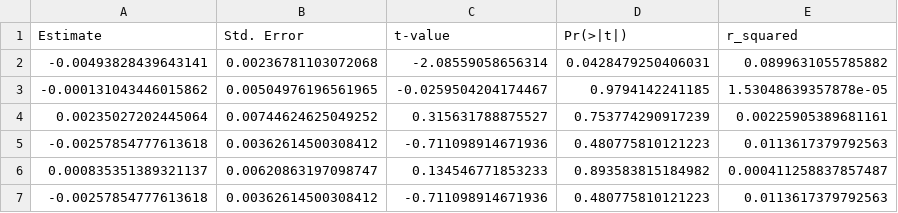
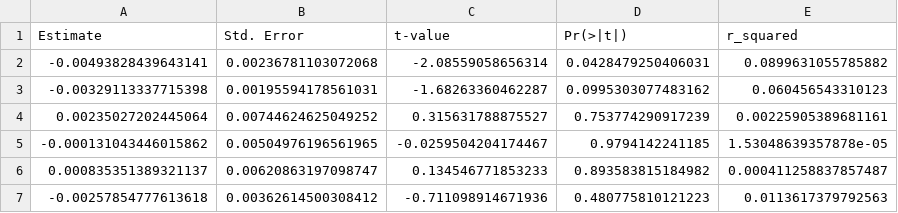
Before and after one commit to maiktreya/petit-rentier-HFCS, a CSV file: macro-new.csv, drawn as a sheet.

```diff
--- a/macro-new.csv
+++ b/macro-new.csv
@@ -2,5 +2,5 @@ Estimate,Std. Error,t-value,Pr(>|t|),r_squared
 -0.00493828439643141,0.00236781103072068,-2.08559058656314,0.0428479250406031,0.0899631055785882
+-0.00329113337715398,0.00195594178561031,-1.68263360462287,0.0995303077483162,0.060456543310123
+0.00235027202445064,0.00744624625049252,0.315631788875527,0.753774290917239,0.00225905389681161
 -0.000131043446015862,0.00504976196561965,-0.0259504204174467,0.9794142241185,1.53048639357878e-05
-0.00235027202445064,0.00744624625049252,0.315631788875527,0.753774290917239,0.00225905389681161
--0.00257854777613618,0.00362614500308412,-0.711098914671936,0.480775810121223,0.0113617379792563
 0.000835351389321137,0.00620863197098747,0.134546771853233,0.893583815184982,0.000411258837857487
```
Also changed, not shown: 3 other files.
